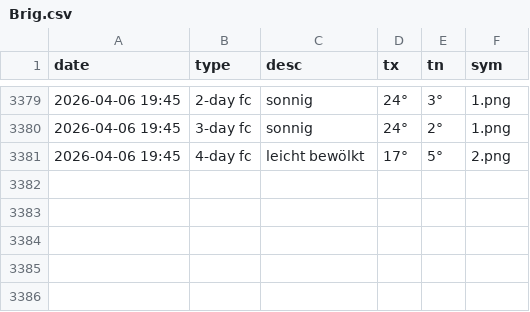
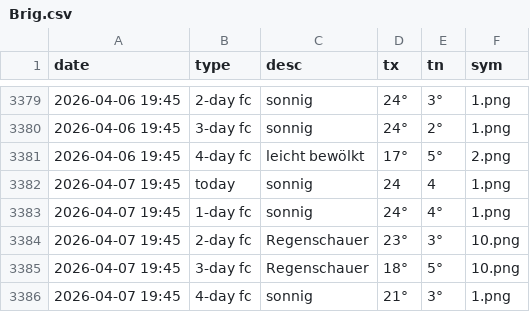
Before and after one commit to amannj/Scrapeo, a CSV file: data/Brig.csv, drawn as a sheet; only a part is shown, gaps mark what is left out; the diff names each change by its address in the sheet, - before the commit and + after, or states it on an @@ line.

```diff
--- a/data/Brig.csv
+++ b/data/Brig.csv
+row 3382: 2026-04-07 19:45 | today | sonnig | 24 | 4 | 1.png
+row 3383: 2026-04-07 19:45 | 1-day fc | sonnig | 24° | 4° | 1.png
+row 3384: 2026-04-07 19:45 | 2-day fc | Regenschauer | 23° | 3° | 10.png
+row 3385: 2026-04-07 19:45 | 3-day fc | Regenschauer | 18° | 5° | 10.png
+row 3386: 2026-04-07 19:45 | 4-day fc | sonnig | 21° | 3° | 1.png
```
Also changed, not shown: data/Basel.csv, data/Chur.csv, 6 other files.
